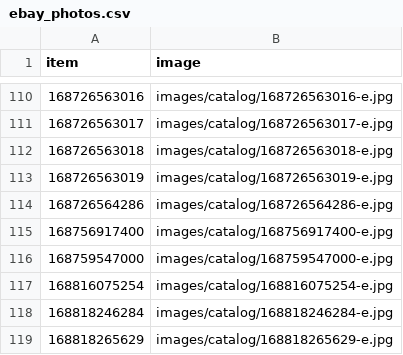
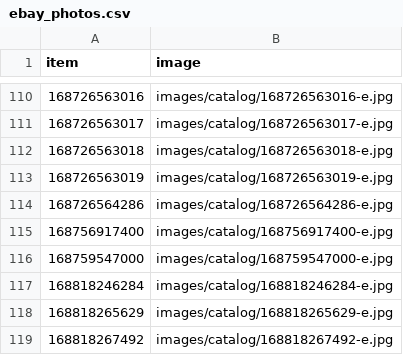
Before and after one commit to StampedeStamps/stampedestamps-store, a CSV file: data/ebay_photos.csv, drawn as a sheet; only a part is shown, gaps mark what is left out; the shorter side is filled out with more unchanged rows; the diff names each change by its address in the sheet, - before the commit and + after, or states it on an @@ line.

Commit message:
Daily catalog refresh: listings as of 2026-11-05 (409 listings)

```diff
--- a/data/ebay_photos.csv
+++ b/data/ebay_photos.csv
-row 117: 168816075254 | images/catalog/168816075254-e.jpg
```
Also changed, not shown: 4 other files.
